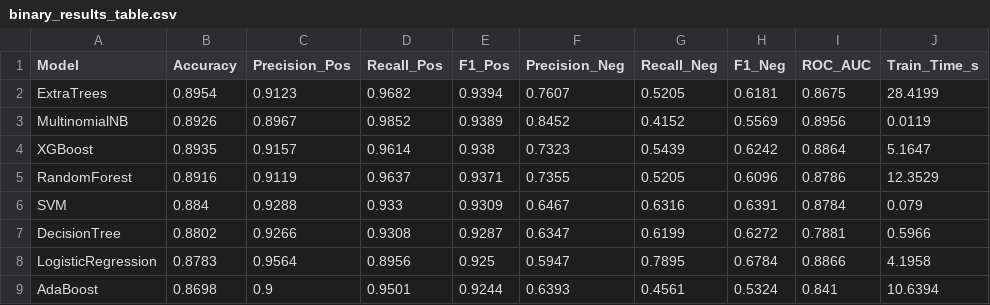
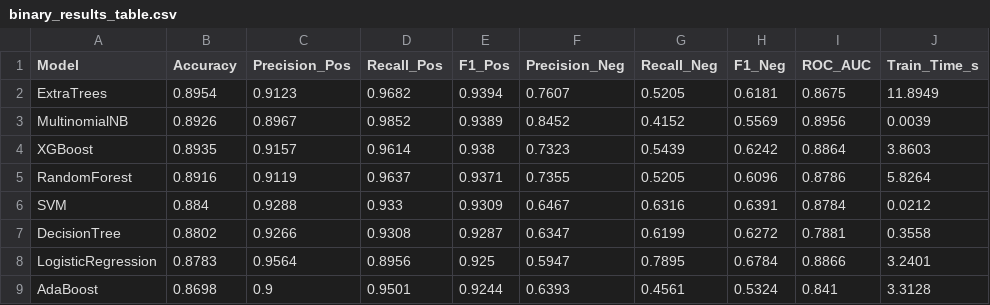
Before and after one commit to jedidahkathure/Customer-Sentiments-Analysis, a CSV file: Output/binary_results_table.csv, drawn as a sheet.

Commit message:
feat(Deployment): Establish model generation for deployment

```diff
--- a/Output/binary_results_table.csv
+++ b/Output/binary_results_table.csv
@@ -1,9 +1,9 @@
 Model,Accuracy,Precision_Pos,Recall_Pos,F1_Pos,Precision_Neg,Recall_Neg,F1_Neg,ROC_AUC,Train_Time_s
-ExtraTrees,0.8954,0.9123,0.9682,0.9394,0.7607,0.5205,0.6181,0.8675,28.4199
-MultinomialNB,0.8926,0.8967,0.9852,0.9389,0.8452,0.4152,0.5569,0.8956,0.0119
-XGBoost,0.8935,0.9157,0.9614,0.938,0.7323,0.5439,0.6242,0.8864,5.1647
-RandomForest,0.8916,0.9119,0.9637,0.9371,0.7355,0.5205,0.6096,0.8786,12.3529
-SVM,0.884,0.9288,0.933,0.9309,0.6467,0.6316,0.6391,0.8784,0.079
-DecisionTree,0.8802,0.9266,0.9308,0.9287,0.6347,0.6199,0.6272,0.7881,0.5966
-LogisticRegression,0.8783,0.9564,0.8956,0.925,0.5947,0.7895,0.6784,0.8866,4.1958
-AdaBoost,0.8698,0.9,0.9501,0.9244,0.6393,0.4561,0.5324,0.841,10.6394
+ExtraTrees,0.8954,0.9123,0.9682,0.9394,0.7607,0.5205,0.6181,0.8675,11.8949
+MultinomialNB,0.8926,0.8967,0.9852,0.9389,0.8452,0.4152,0.5569,0.8956,0.0039
+XGBoost,0.8935,0.9157,0.9614,0.938,0.7323,0.5439,0.6242,0.8864,3.8603
+RandomForest,0.8916,0.9119,0.9637,0.9371,0.7355,0.5205,0.6096,0.8786,5.8264
+SVM,0.884,0.9288,0.933,0.9309,0.6467,0.6316,0.6391,0.8784,0.0212
+DecisionTree,0.8802,0.9266,0.9308,0.9287,0.6347,0.6199,0.6272,0.7881,0.3558
+LogisticRegression,0.8783,0.9564,0.8956,0.925,0.5947,0.7895,0.6784,0.8866,3.2401
+AdaBoost,0.8698,0.9,0.9501,0.9244,0.6393,0.4561,0.5324,0.841,3.3128
```
Also changed, not shown: 17 other files.
